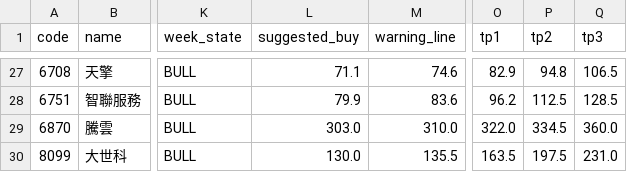
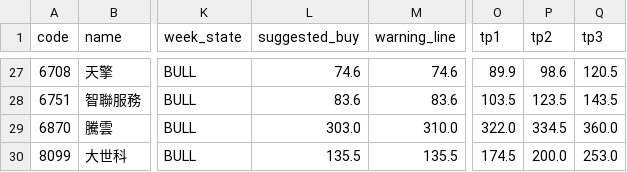
Before and after one commit to ji3ul45lcj04-beep/abo-tw-stock-alignment, a CSV file: docs/tw_day_week_alignment.csv, drawn as a sheet; only a part is shown, gaps mark what is left out; the diff covers the shown part only; the diff names each change by its address in the sheet, - before the commit and + after, or states it on an @@ line.

```diff
--- a/docs/tw_day_week_alignment.csv
+++ b/docs/tw_day_week_alignment.csv
-L27 (suggested_buy): 71.1
+L27 (suggested_buy): 74.6
-O27 (tp1): 82.9
+O27 (tp1): 89.9
-P27 (tp2): 94.8
+P27 (tp2): 98.6
-Q27 (tp3): 106.5
+Q27 (tp3): 120.5
-L28 (suggested_buy): 79.9
+L28 (suggested_buy): 83.6
-O28 (tp1): 96.2
+O28 (tp1): 103.5
-P28 (tp2): 112.5
+P28 (tp2): 123.5
-Q28 (tp3): 128.5
+Q28 (tp3): 143.5
-L30 (suggested_buy): 130.0
+L30 (suggested_buy): 135.5
-O30 (tp1): 163.5
+O30 (tp1): 174.5
-P30 (tp2): 197.5
+P30 (tp2): 200.0
-Q30 (tp3): 231.0
+Q30 (tp3): 253.0
```
Also changed, not shown: 3 added rows, 3 removed rows and 54 edited cells elsewhere in this file, 2 other files.
